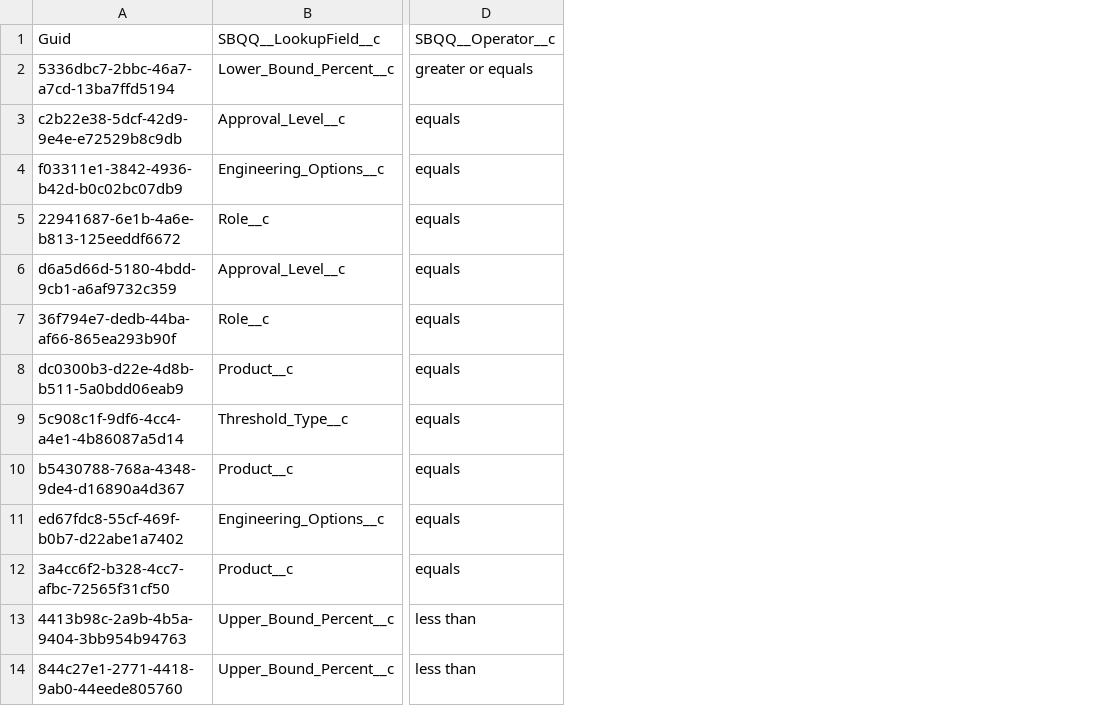
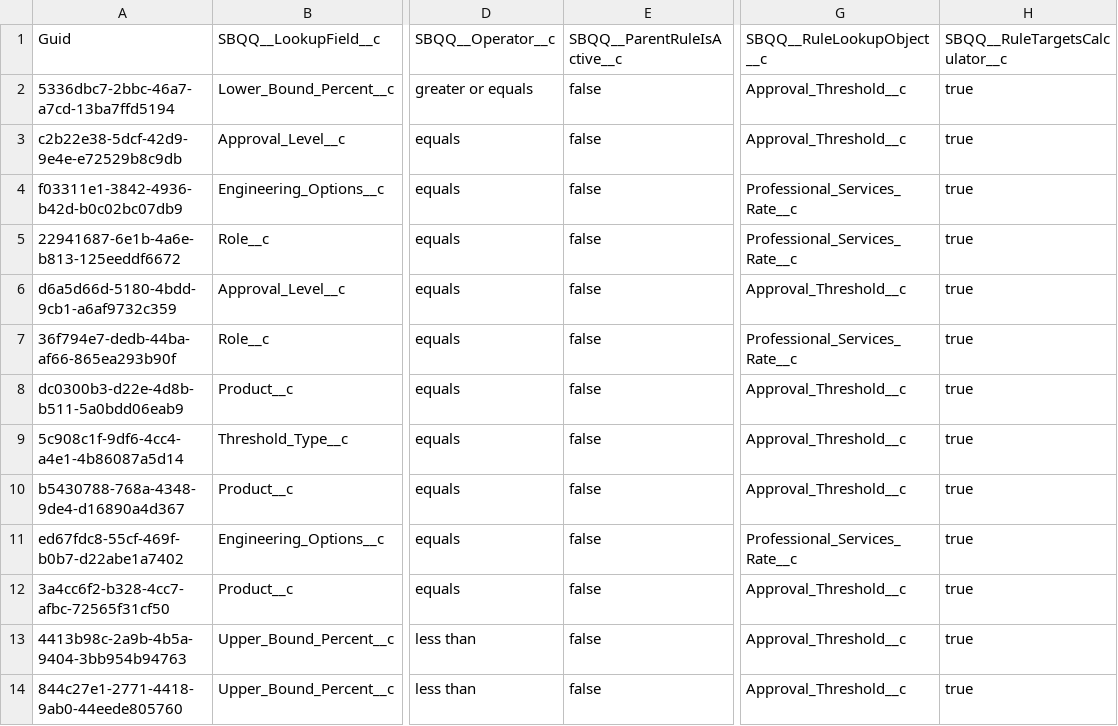
Before and after one commit to jjoannow/Demo2025, a CSV file: data/SBQQ__LookupQuery__c.csv, drawn as a sheet; only a part is shown, gaps mark what is left out; the diff names each change by its address in the sheet, - before the commit and + after, or states it on an @@ line.

Commit message:
STB

```diff
--- a/data/SBQQ__LookupQuery__c.csv
+++ b/data/SBQQ__LookupQuery__c.csv
+column E, rows 1-14: SBQQ__ParentRuleIsActive__c | false | false | false | false | false | false | false | false | false | false | false | false | false
+column G, rows 1-14: SBQQ__RuleLookupObject__c | Approval_Threshold__c | Approval_Threshold__c | Professional_Services_Rate__c | Professional_Services_Rate__c | Approval_Threshold__c | Professional_Services_Rate__c | Approval_Threshold__c | Approval_Threshold__c | Approval_Threshold__c | Professional_Services_Rate__c | Approval_Threshold__c | Approval_Threshold__c | Approval_Threshold__c
+column H, rows 1-14: SBQQ__RuleTargetsCalculator__c | true | true | true | true | true | true | true | true | true | true | true | true | true
```
